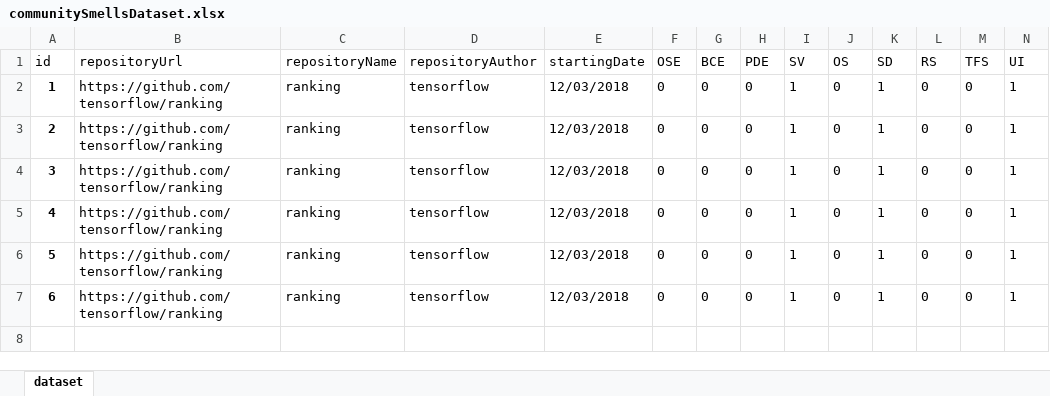
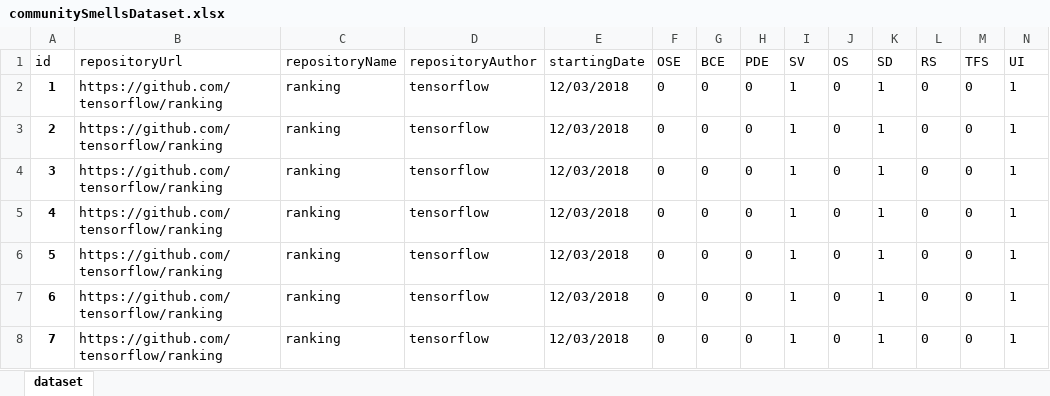
Before and after one commit to MariaPinguelli/csDetector, an Excel workbook: communitySmellsDataset.xlsx, sheet dataset, drawn as a sheet; only a part is shown; values as stored, in another font and other column widths than the file's, no borders; rows hold the shown columns only; the diff names each change by its address in the sheet, - before the commit and + after, or states it on an @@ line.

```diff
--- a/communitySmellsDataset.xlsx (sheet dataset)
+++ b/communitySmellsDataset.xlsx (sheet dataset)
+row 8: 7 | https://github.com/tensorflow/ranking | ranking | tensorflow | 12/03/2018 | 0 | 0 | 0 | 1 | 0 | 1 | 0 | 0 | 1
```
Also changed, not shown: 4 other files.
